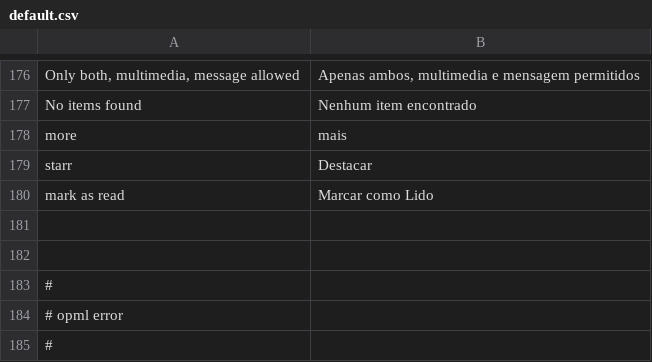
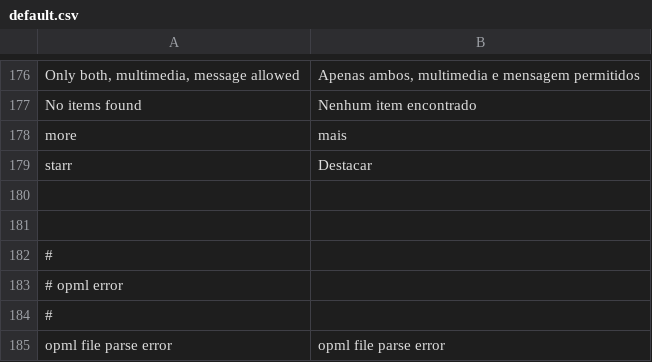
Before and after one commit to AlexFaraino/RSS-Lounge-Fork, a CSV file: application/locale/pt/default.csv, drawn as a sheet; only a part is shown, gaps mark what is left out; the shorter side is filled out with more unchanged rows; the diff names each change by its address in the sheet, - before the commit and + after, or states it on an @@ line.

```diff
--- a/application/locale/pt/default.csv
+++ b/application/locale/pt/default.csv
-row 180: mark as read | Marcar como Lido
```
Also changed, not shown: application/locale/de/default.csv, 5 other files.
